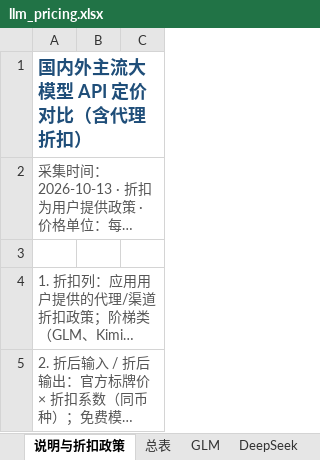
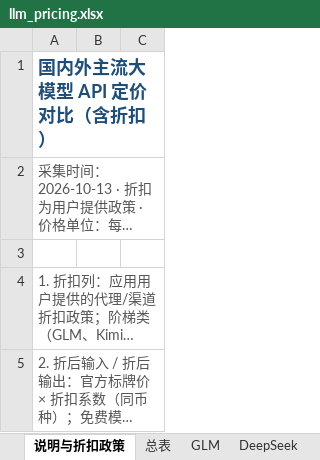
Before and after one commit to baoying-chen/llm-pricing-board, an Excel workbook: llm_pricing.xlsx, sheet 说明与折扣政策, drawn as a sheet; only a part is shown; long unchanged cells end in …; values as stored, in another font and other column widths than the file's, no borders; the diff names each change by its address in the sheet, - before the commit and + after, or states it on an @@ line.

```diff
--- a/llm_pricing.xlsx (sheet 说明与折扣政策)
+++ b/llm_pricing.xlsx (sheet 说明与折扣政策)
-A1: 国内外主流大模型 API 定价对比（含代理折扣）
+A1: 国内外主流大模型 API 定价对比（含折扣）
```
Also changed, not shown: sheet Qwen, sheet 总表, 8 other files.
